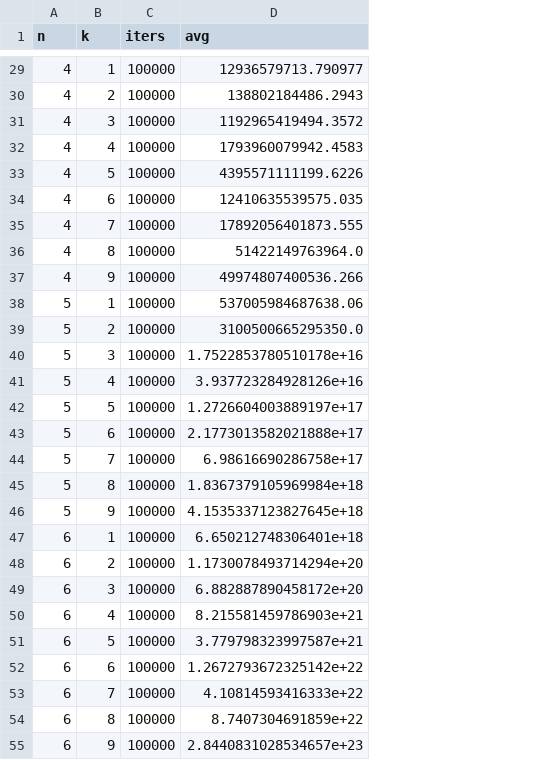
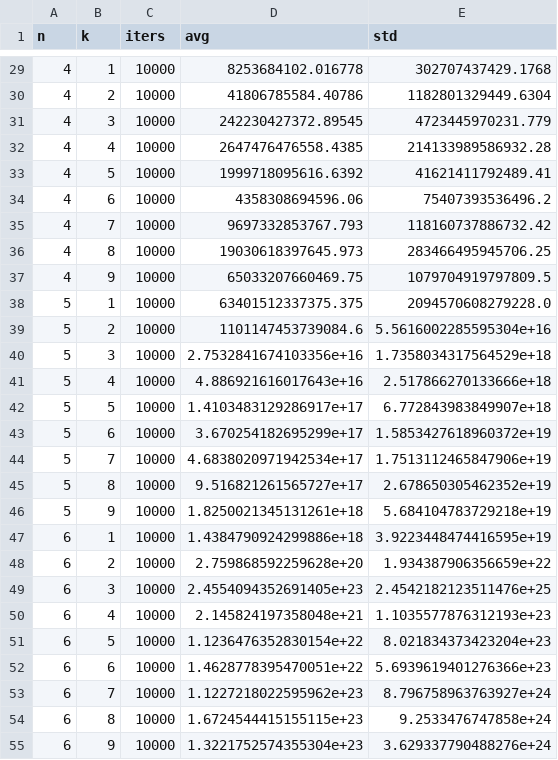
Before and after one commit to jtiosue/LXEB, a CSV file: Python/numerical_approx_fourth_moment.csv, drawn as a sheet; only a part is shown, gaps mark what is left out; the diff covers the shown part only; the diff names each change by its address in the sheet, - before the commit and + after, or states it on an @@ line.

```diff
--- a/Python/numerical_approx_fourth_moment.csv
+++ b/Python/numerical_approx_fourth_moment.csv
+column E (std), rows 29-55: 302707437429.1768 | 1182801329449.6304 | 4723445970231.779 | 214133989586932.28 | 41621411792489.41 | 75407393536496.2 | 118160737886732.42 | 283466495945706.25 | 1079704919797809.5 | 2094570608279228.0 | 5.5616002285595304e+16 | 1.7358034317564529e+18 | 2.517866270133666e+18 | 6.772843983849907e+18 | 1.5853427618960372e+19 | 1.7513112465847906e+19 | 2.678650305462352e+19 | 5.684104783729218e+19 | 3.9223448474416595e+19 | 1.934387906356659e+22 | 2.4542182123511476e+25 | 1.1035577876312193e+23 | 8.021834373423204e+23 | 5.6939619401276366e+23 | 8.796758963763927e+24 | 9.2533476747858e+24 | 3.629337790488276e+24
-C29:C55 (iters): 100000
+C29:C55 (iters): 10000
-D29 (avg): 12936579713.790977
+D29 (avg): 8253684102.016778
-D30 (avg): 138802184486.2943
+D30 (avg): 41806785584.40786
-D31 (avg): 1192965419494.3572
+D31 (avg): 242230427372.89545
-D32 (avg): 1793960079942.4583
+D32 (avg): 2647476476558.4385
-D33 (avg): 4395571111199.6226
+D33 (avg): 1999718095616.6392
-D34 (avg): 12410635539575.035
+D34 (avg): 4358308694596.06
-D35 (avg): 17892056401873.555
+D35 (avg): 9697332853767.793
-D36 (avg): 51422149763964.0
+D36 (avg): 19030618397645.973
-D37 (avg): 49974807400536.266
+D37 (avg): 65033207660469.75
-D38 (avg): 537005984687638.06
+D38 (avg): 63401512337375.375
-D39 (avg): 3100500665295350.0
+D39 (avg): 1101147453739084.6
-D40 (avg): 1.7522853780510178e+16
+D40 (avg): 2.7532841674103356e+16
-D41 (avg): 3.937723284928126e+16
+D41 (avg): 4.886921616017643e+16
-D42 (avg): 1.2726604003889197e+17
+D42 (avg): 1.4103483129286917e+17
-D43 (avg): 2.1773013582021888e+17
+D43 (avg): 3.670254182695299e+17
-D44 (avg): 6.98616690286758e+17
+D44 (avg): 4.6838020971942534e+17
-D45 (avg): 1.8367379105969984e+18
+D45 (avg): 9.516821261565727e+17
-D46 (avg): 4.1535337123827645e+18
+D46 (avg): 1.8250021345131261e+18
-D47 (avg): 6.650212748306401e+18
+D47 (avg): 1.4384790924299886e+18
-D48 (avg): 1.1730078493714294e+20
+D48 (avg): 2.759868592259628e+20
-D49 (avg): 6.882887890458172e+20
+D49 (avg): 2.4554094352691405e+23
-D50 (avg): 8.215581459786903e+21
+D50 (avg): 2.145824197358048e+21
-D51 (avg): 3.779798323997587e+21
+D51 (avg): 1.1236476352830154e+22
-D52 (avg): 1.2672793672325142e+22
+D52 (avg): 1.4628778395470051e+22
-D53 (avg): 4.10814593416333e+22
+D53 (avg): 1.1227218022595962e+23
-D54 (avg): 8.7407304691859e+22
+D54 (avg): 1.6724544415155115e+23
-D55 (avg): 2.8440831028534657e+23
+D55 (avg): 1.3221752574355304e+23
```
Also changed, not shown: 108 edited cells elsewhere in this file, 3 other files.
